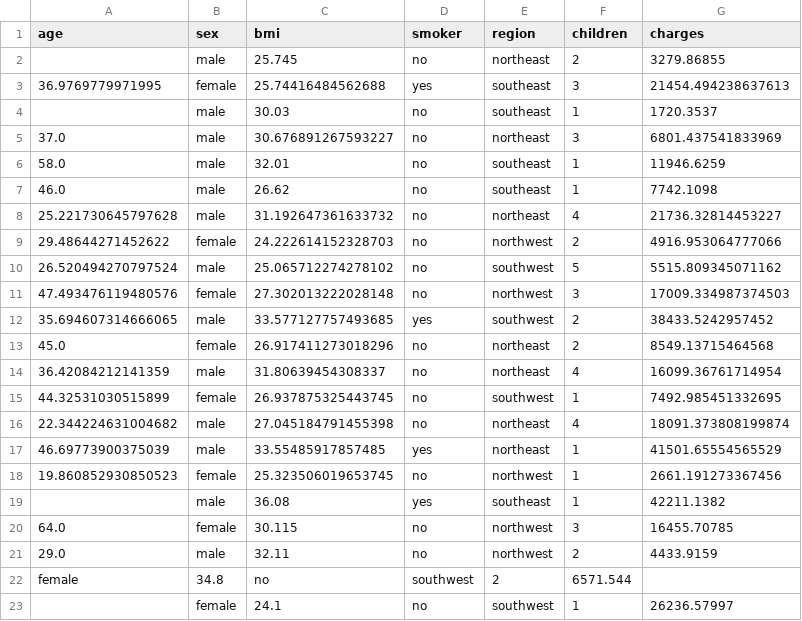
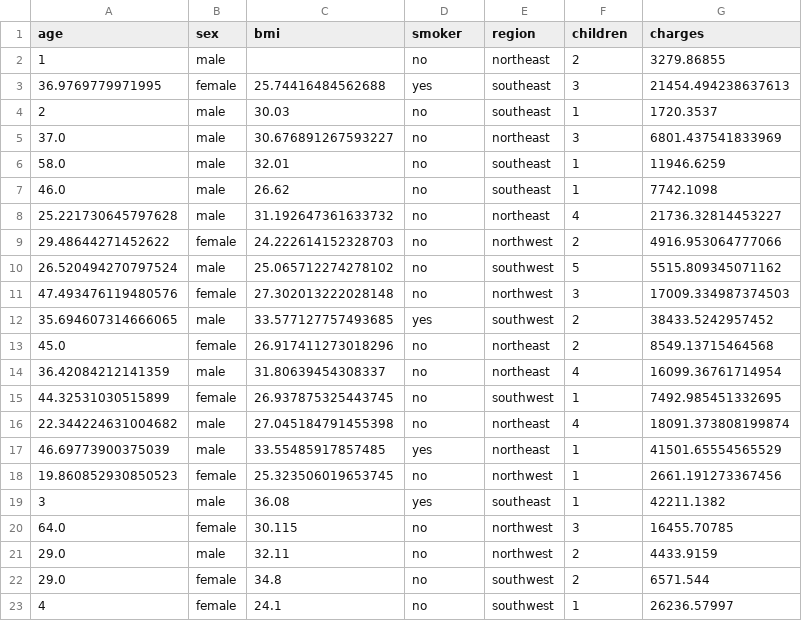
Before and after one commit to MnCSSJ4x/FlowDB, a CSV file: backend/data/lmao.csv, drawn as a sheet.

```diff
--- a/backend/data/lmao.csv
+++ b/backend/data/lmao.csv
@@ -1,5 +1,5 @@
 age,sex,bmi,smoker,region,children,charges
-,male,25.745,no,northeast,2,3279.86855
+1,male,,no,northeast,2,3279.86855
 36.9769779971995,female,25.74416484562688,yes,southeast,3,21454.494238637613
-,male,30.03,no,southeast,1,1720.3537
+2,male,30.03,no,southeast,1,1720.3537
 37.0,male,30.676891267593227,no,northeast,3,6801.437541833969
@@ -18,6 +18,6 @@ age,sex,bmi,smoker,region,children,charges
 19.860852930850523,female,25.323506019653745,no,northwest,1,2661.191273367456
-,male,36.08,yes,southeast,1,42211.1382
+3,male,36.08,yes,southeast,1,42211.1382
 64.0,female,30.115,no,northwest,3,16455.70785
 29.0,male,32.11,no,northwest,2,4433.9159
-female,34.8,no,southwest,2,6571.544
-,female,24.1,no,southwest,1,26236.57997
+29.0,female,34.8,no,southwest,2,6571.544
+4,female,24.1,no,southwest,1,26236.57997
```
Also changed, not shown: 1 other file.
